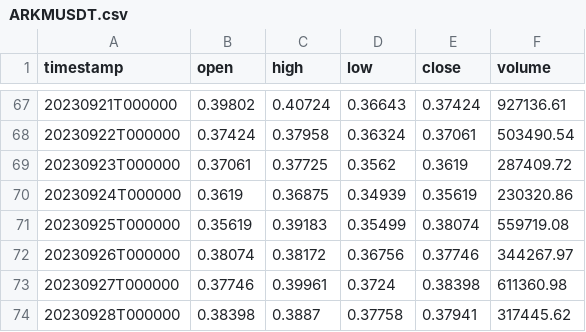
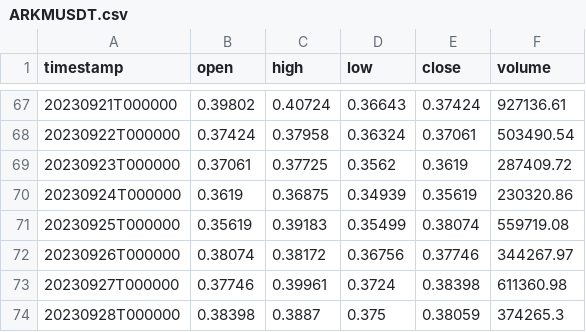
Before and after one commit to AccursedGalaxy/seed_ohlcv_data, a CSV file: data/ARKMUSDT.csv, drawn as a sheet; only a part is shown, gaps mark what is left out.

Commit message:
Updated data

```diff
--- a/data/ARKMUSDT.csv
+++ b/data/ARKMUSDT.csv
@@ -73,2 +73,2 @@ timestamp,open,high,low,close,volume
 20230927T000000,0.37746,0.39961,0.3724,0.38398,611360.98
-20230928T000000,0.38398,0.3887,0.37758,0.37941,317445.62
+20230928T000000,0.38398,0.3887,0.375,0.38059,374265.3
```
Also changed, not shown: data/1SOLUSDT.csv, data/BARUSDT.csv, 48 other files.
